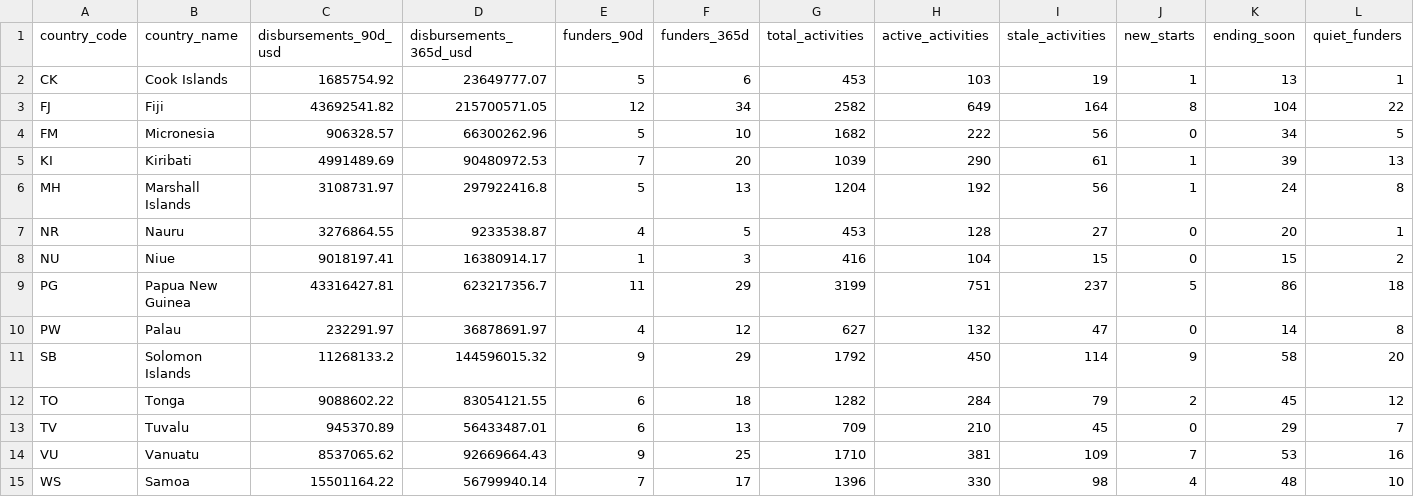
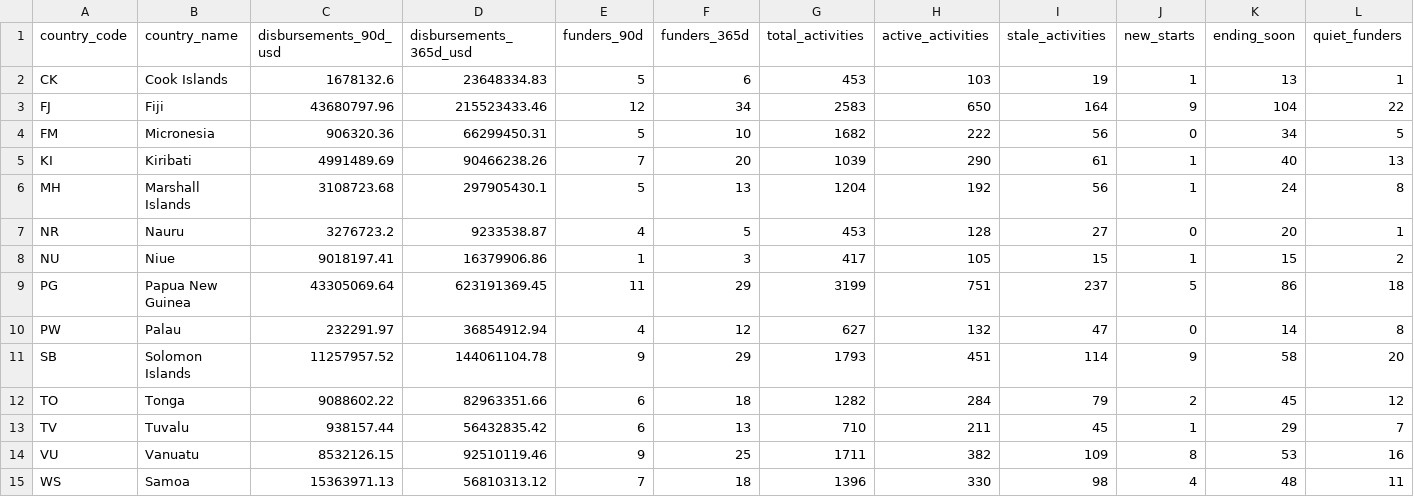
Before and after one commit to intexpagent-01/asa-research, a CSV file: data/country-summary.csv, drawn as a sheet; only a part is shown; the diff names each change by its address in the sheet, - before the commit and + after, or states it on an @@ line.

```diff
--- a/data/country-summary.csv
+++ b/data/country-summary.csv
-C2 (disbursements_90d_usd): 1685754.92
+C2 (disbursements_90d_usd): 1678132.6
-D2 (disbursements_365d_usd): 23649777.07
+D2 (disbursements_365d_usd): 23648334.83
-C3 (disbursements_90d_usd): 43692541.82
+C3 (disbursements_90d_usd): 43680797.96
-D3 (disbursements_365d_usd): 215700571.05
+D3 (disbursements_365d_usd): 215523433.46
-G3 (total_activities): 2582
+G3 (total_activities): 2583
-H3 (active_activities): 649
+H3 (active_activities): 650
-J3 (new_starts): 8
+J3 (new_starts): 9
-C4 (disbursements_90d_usd): 906328.57
+C4 (disbursements_90d_usd): 906320.36
-D4 (disbursements_365d_usd): 66300262.96
+D4 (disbursements_365d_usd): 66299450.31
-D5 (disbursements_365d_usd): 90480972.53
+D5 (disbursements_365d_usd): 90466238.26
-K5 (ending_soon): 39
+K5 (ending_soon): 40
-C6 (disbursements_90d_usd): 3108731.97
+C6 (disbursements_90d_usd): 3108723.68
-D6 (disbursements_365d_usd): 297922416.8
+D6 (disbursements_365d_usd): 297905430.1
-C7 (disbursements_90d_usd): 3276864.55
+C7 (disbursements_90d_usd): 3276723.2
-D8 (disbursements_365d_usd): 16380914.17
+D8 (disbursements_365d_usd): 16379906.86
-G8 (total_activities): 416
+G8 (total_activities): 417
-H8 (active_activities): 104
+H8 (active_activities): 105
-J8 (new_starts): 0
+J8 (new_starts): 1
-C9 (disbursements_90d_usd): 43316427.81
+C9 (disbursements_90d_usd): 43305069.64
-D9 (disbursements_365d_usd): 623217356.7
+D9 (disbursements_365d_usd): 623191369.45
-D10 (disbursements_365d_usd): 36878691.97
+D10 (disbursements_365d_usd): 36854912.94
-C11 (disbursements_90d_usd): 11268133.2
+C11 (disbursements_90d_usd): 11257957.52
-D11 (disbursements_365d_usd): 144596015.32
+D11 (disbursements_365d_usd): 144061104.78
-G11 (total_activities): 1792
+G11 (total_activities): 1793
-H11 (active_activities): 450
+H11 (active_activities): 451
-D12 (disbursements_365d_usd): 83054121.55
+D12 (disbursements_365d_usd): 82963351.66
-C13 (disbursements_90d_usd): 945370.89
+C13 (disbursements_90d_usd): 938157.44
-D13 (disbursements_365d_usd): 56433487.01
+D13 (disbursements_365d_usd): 56432835.42
-G13 (total_activities): 709
+G13 (total_activities): 710
-H13 (active_activities): 210
+H13 (active_activities): 211
-J13 (new_starts): 0
+J13 (new_starts): 1
-C14 (disbursements_90d_usd): 8537065.62
+C14 (disbursements_90d_usd): 8532126.15
-D14 (disbursements_365d_usd): 92669664.43
+D14 (disbursements_365d_usd): 92510119.46
-G14 (total_activities): 1710
+G14 (total_activities): 1711
-H14 (active_activities): 381
+H14 (active_activities): 382
-J14 (new_starts): 7
+J14 (new_starts): 8
-C15 (disbursements_90d_usd): 15501164.22
+C15 (disbursements_90d_usd): 15363971.13
-D15 (disbursements_365d_usd): 56799940.14
+D15 (disbursements_365d_usd): 56810313.12
-F15 (funders_365d): 17
+F15 (funders_365d): 18
-L15 (quiet_funders): 10
+L15 (quiet_funders): 11
```
Also changed, not shown: data/data-currency.csv, data/ending-soon.csv, 33 other files.
